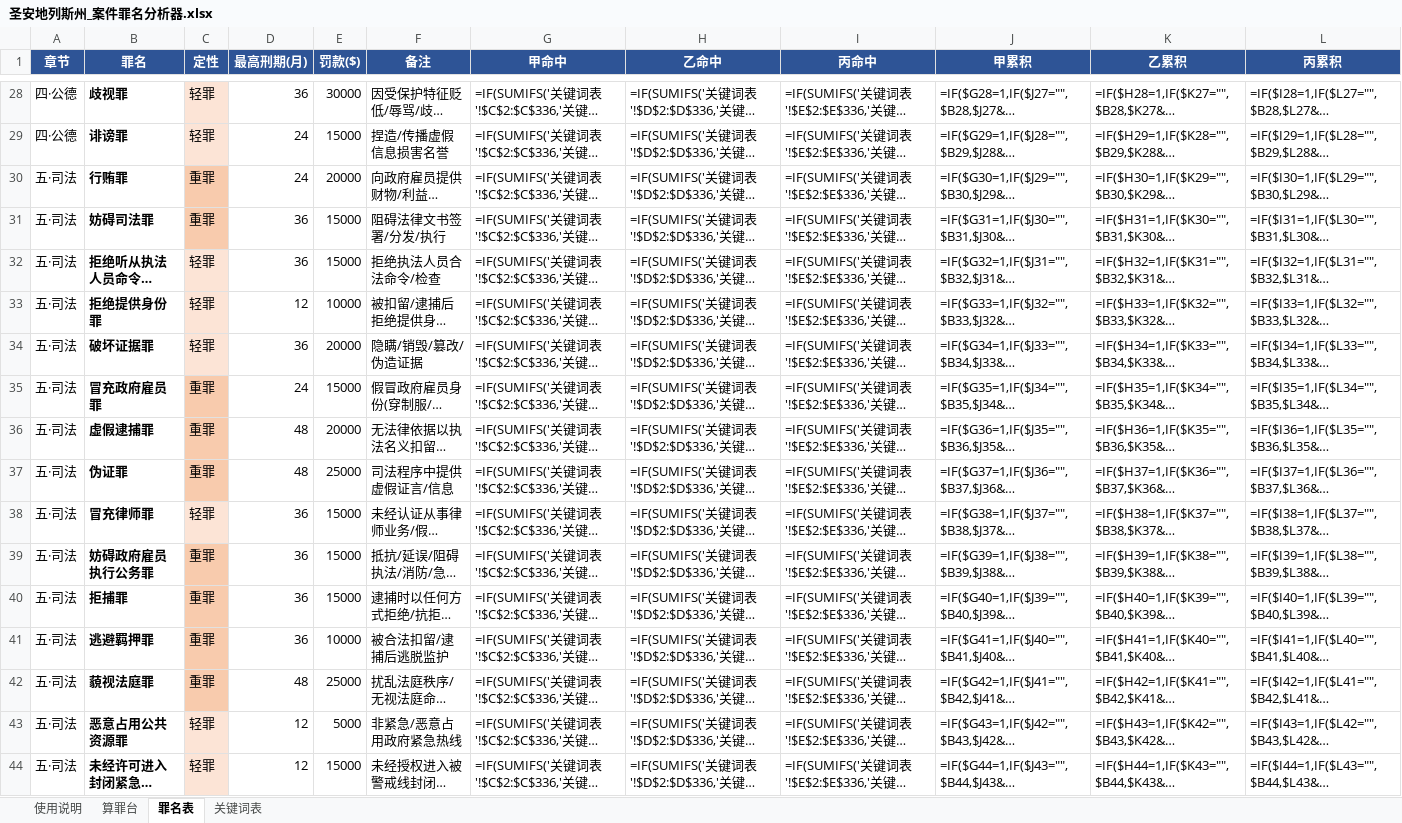
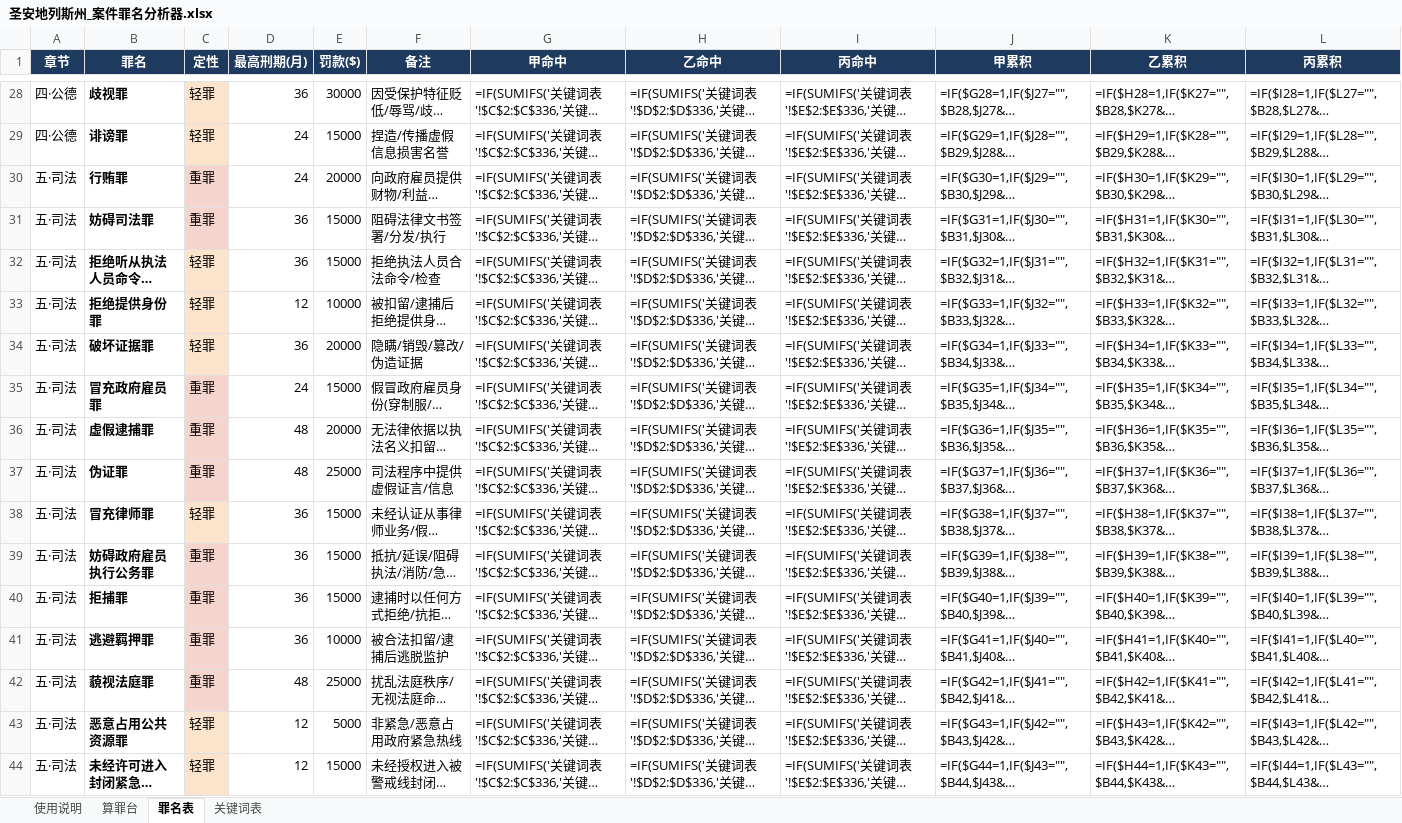
Before and after one commit to FizzyKing14/China-Hawks, an Excel workbook: fivem_case_analyzer/圣安地列斯州_案件罪名分析器.xlsx, sheet 罪名表, drawn as a sheet; only a part is shown, gaps mark what is left out; long unchanged cells end in …; values as stored, in another font and other column widths than the file's, no borders; formulas without a stored value are shown as written; conditional formats not drawn; the diff covers the shown part only; the diff names each change by its address in the sheet, - before the commit and + after, or states it on an @@ line.

```diff
--- a/fivem_case_analyzer/圣安地列斯州_案件罪名分析器.xlsx (sheet 罪名表)
+++ b/fivem_case_analyzer/圣安地列斯州_案件罪名分析器.xlsx (sheet 罪名表)
-A1:L1 fill: #2E5496
+A1:L1 fill: #1F3A5F
-C30:C31 fill: #F8CBAD
+C30:C31 fill: #F6D4CE
-C35:C37 fill: #F8CBAD
+C35:C37 fill: #F6D4CE
-C39:C42 fill: #F8CBAD
+C39:C42 fill: #F6D4CE
```
Also changed, not shown: cell formats elsewhere in this sheet, sheet 算罪台, sheet 关键词表, sheet 使用说明, 1 other file.
